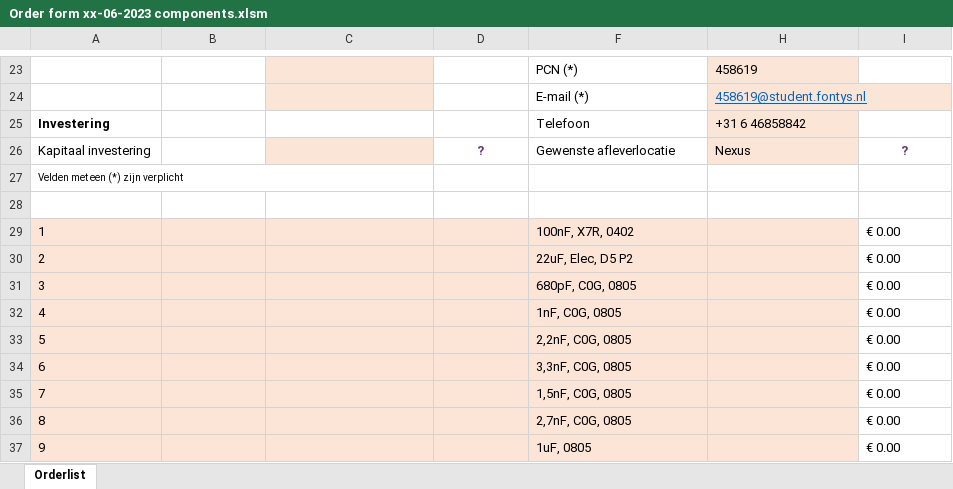
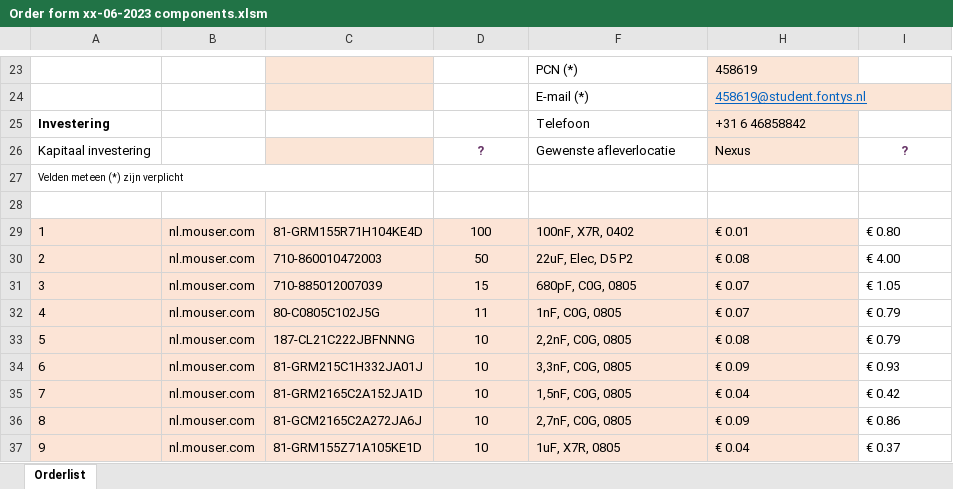
Before and after one commit to HeinVerhallen/Audio-DSP, an Excel workbook: KiCAD/Main board/Order forms main board remaining components/Order form xx-06-2023 components.xlsm, sheet Orderlist, drawn as a sheet; only a part is shown, gaps mark what is left out; values as stored, in another font and other column widths than the file's, no borders; charts and pictures and table styles not drawn; the diff covers the shown part only; the diff names each change by its address in the sheet, - before the commit and + after, or states it on an @@ line.

Commit message:
Main board components to be ordered

```diff
--- a/KiCAD/Main board/Order forms main board remaining components/Order form xx-06-2023 components.xlsm (sheet Orderlist)
+++ b/KiCAD/Main board/Order forms main board remaining components/Order form xx-06-2023 components.xlsm (sheet Orderlist)
-B29:B37: (empty)
+B29:B37: nl.mouser.com
-C29: (empty)
+C29: 81-GRM155R71H104KE4D
-D29: (empty)
+D29: 100
-H29: (empty)
+H29: € 0.01
-I29: € 0.00
+I29: € 0.80
-C30: (empty)
+C30: 710-860010472003
-D30: (empty)
+D30: 50
-H30: (empty)
+H30: € 0.08
-I30: € 0.00
+I30: € 4.00
-C31: (empty)
+C31: 710-885012007039
-D31: (empty)
+D31: 15
-H31:H32: (empty)
+H31:H32: € 0.07
-I31: € 0.00
+I31: € 1.05
-C32: (empty)
+C32: 80-C0805C102J5G
-D32: (empty)
+D32: 11
-I32:I33: € 0.00
+I32:I33: € 0.79
-C33: (empty)
+C33: 187-CL21C222JBFNNNG
-D33:D37: (empty)
+D33:D37: 10
-H33: (empty)
+H33: € 0.08
-C34: (empty)
+C34: 81-GRM215C1H332JA01J
-H34: (empty)
+H34: € 0.09
-I34: € 0.00
+I34: € 0.93
-C35: (empty)
+C35: 81-GRM2165C2A152JA1D
-H35: (empty)
+H35: € 0.04
-I35: € 0.00
+I35: € 0.42
-C36: (empty)
+C36: 81-GCM2165C2A272JA6J
-H36: (empty)
+H36: € 0.09
-I36: € 0.00
+I36: € 0.86
-C37: (empty)
+C37: 81-GRM155Z71A105KE1D
-F37: 1uF, 0805
+F37: 1uF, X7R, 0805
-H37: (empty)
+H37: € 0.04
-I37: € 0.00
+I37: € 0.37
```
Also changed, not shown: 79 edited cells elsewhere in this sheet, hidden cells, charts or pictures, 17 other files.
